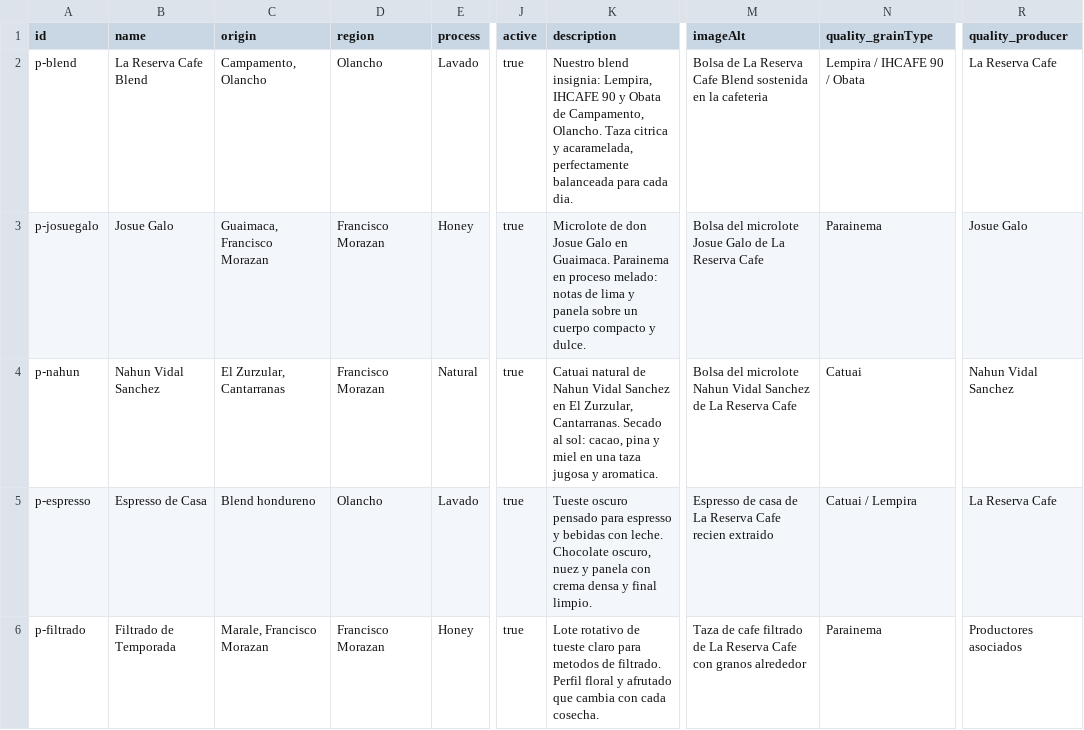
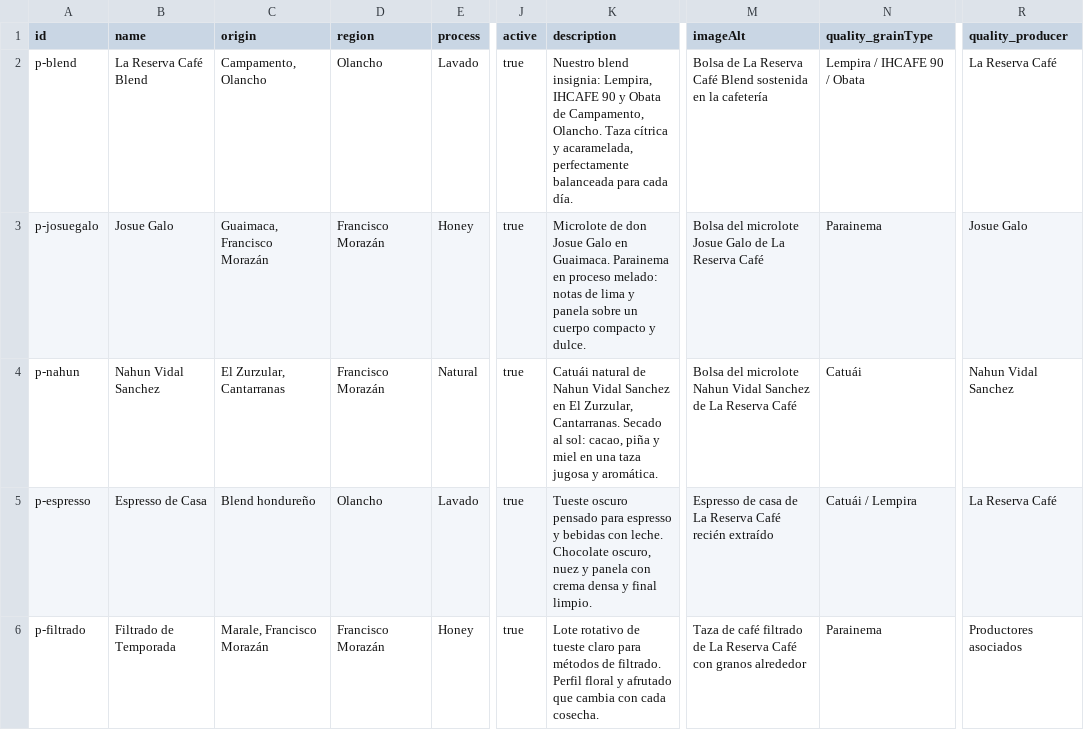
Before and after one commit to Xafo/La-Reserva-Cafe, a CSV file: frontend/public/data/products.csv, drawn as a sheet; only a part is shown, gaps mark what is left out; the diff names each change by its address in the sheet, - before the commit and + after, or states it on an @@ line.

```diff
--- a/frontend/public/data/products.csv
+++ b/frontend/public/data/products.csv
-B2 (name): La Reserva Cafe Blend
+B2 (name): La Reserva Café Blend
-K2 (description): …Olancho. Taza citrica y acaramelada, perfectamente balanceada para cada dia.
+K2 (description): …Olancho. Taza cítrica y acaramelada, perfectamente balanceada para cada día.
-M2 (imageAlt): …La Reserva Cafe Blend sostenida en la cafeteria
+M2 (imageAlt): …La Reserva Café Blend sostenida en la cafetería
-R2 (quality_producer): La Reserva Cafe
+R2 (quality_producer): La Reserva Café
-C3 (origin): Guaimaca, Francisco Morazan
+C3 (origin): Guaimaca, Francisco Morazán
-D3:D4 (region): Francisco Morazan
+D3:D4 (region): Francisco Morazán
-M3 (imageAlt): …La Reserva Cafe
+M3 (imageAlt): …La Reserva Café
-K4 (description): Catuai natural de Nahun Vidal Sanchez en El Zurzular, Cantarranas. Secado al sol: cacao, pina y miel en una taza jugosa y aromatica.
+K4 (description): Catuái natural de Nahun Vidal Sanchez en El Zurzular, Cantarranas. Secado al sol: cacao, piña y miel en una taza jugosa y aromática.
-M4 (imageAlt): …La Reserva Cafe
+M4 (imageAlt): …La Reserva Café
-N4 (quality_grainType): Catuai
+N4 (quality_grainType): Catuái
-C5 (origin): Blend hondureno
+C5 (origin): Blend hondureño
-M5 (imageAlt): …La Reserva Cafe recien extraido
+M5 (imageAlt): …La Reserva Café recién extraído
-N5 (quality_grainType): Catuai / Lempira
+N5 (quality_grainType): Catuái / Lempira
-R5 (quality_producer): La Reserva Cafe
+R5 (quality_producer): La Reserva Café
-C6 (origin): Marale, Francisco Morazan
+C6 (origin): Marale, Francisco Morazán
-D6 (region): Francisco Morazan
+D6 (region): Francisco Morazán
-K6 (description): …claro para metodos de filtrado.…
+K6 (description): …claro para métodos de filtrado.…
-M6 (imageAlt): Taza de cafe filtrado de La Reserva Cafe con granos…
+M6 (imageAlt): Taza de café filtrado de La Reserva Café con granos…
```
Also changed, not shown: frontend/public/data/accounts.csv, frontend/public/data/customers.csv, 43 other files.
